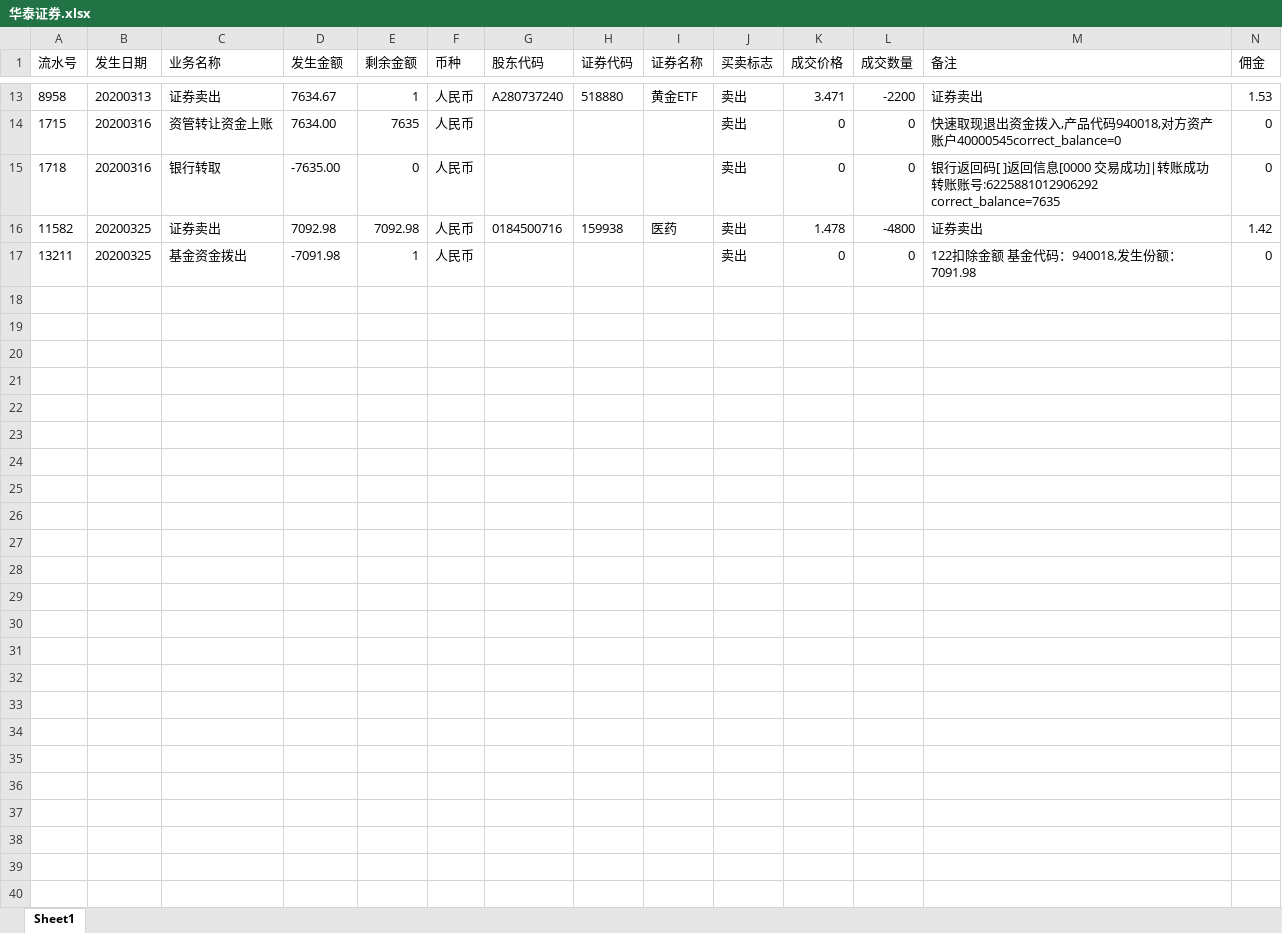
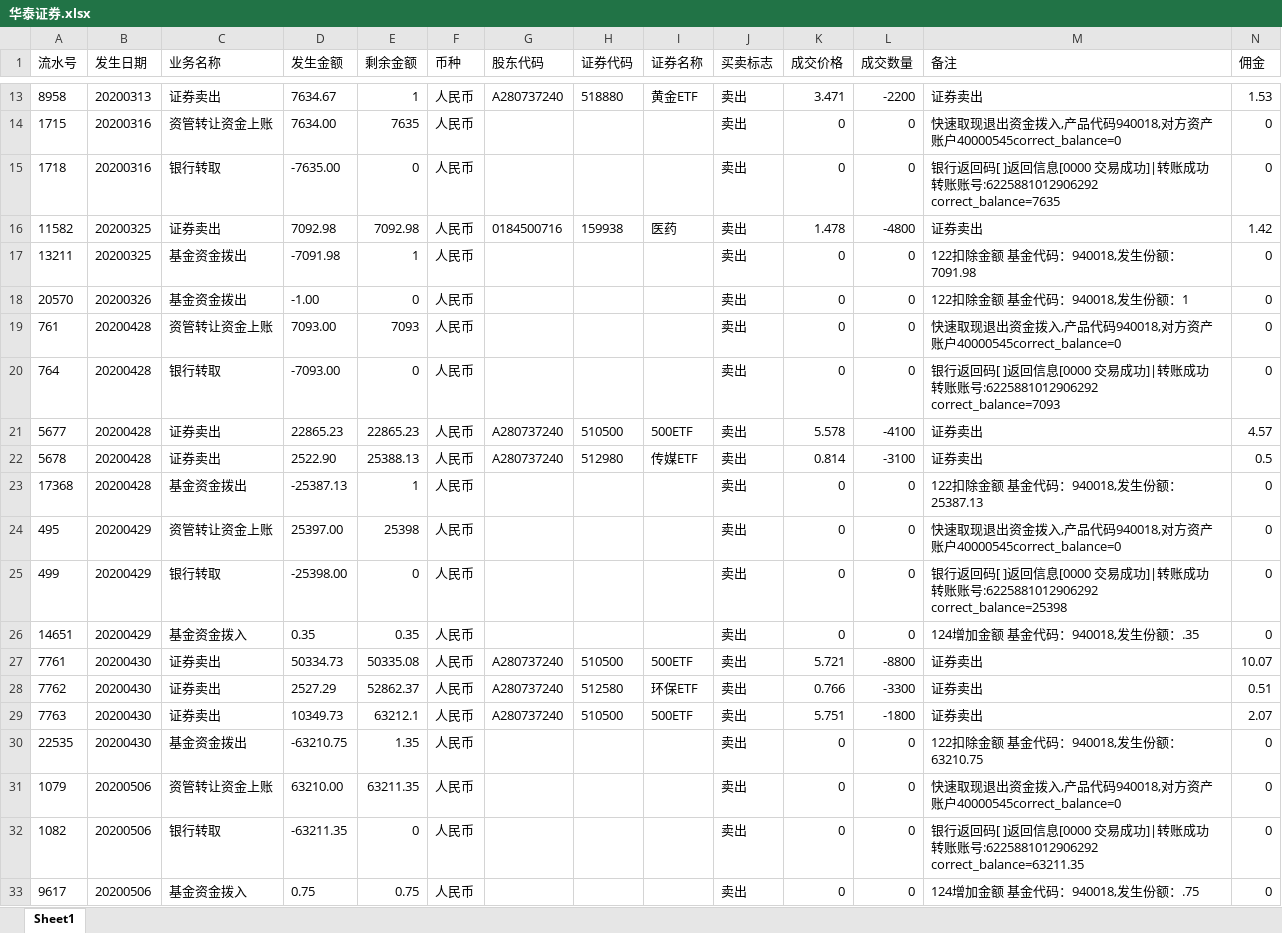
Before and after one commit to klq26/deal-record, an Excel workbook: spider/huatai/input/华泰证券.xlsx, sheet Sheet1, drawn as a sheet; only a part is shown, gaps mark what is left out; values as stored, in another font and other column widths than the file's, no borders; rows hold the shown columns only; the diff names each change by its address in the sheet, - before the commit and + after, or states it on an @@ line.

```diff
--- a/spider/huatai/input/华泰证券.xlsx (sheet Sheet1)
+++ b/spider/huatai/input/华泰证券.xlsx (sheet Sheet1)
+row 18: 20570 | 20200326 | 基金资金拨出 | -1.00 | 0 | 人民币 |  |  |  | 卖出 | 0 | 0 | 122扣除金额 基金代码：940018,发生份额：1 | 0
+row 19: 761 | 20200428 | 资管转让资金上账 | 7093.00 | 7093 | 人民币 |  |  |  | 卖出 | 0 | 0 | 快速取现退出资金拨入,产品代码940018,对方资产账户40000545correct_balance=0 | 0
+row 20: 764 | 20200428 | 银行转取 | -7093.00 | 0 | 人民币 |  |  |  | 卖出 | 0 | 0 | 银行返回码[ ]返回信息[0000 交易成功]|转账成功 转账账号:6225881012906292 correct_balance=7093 | 0
+row 21: 5677 | 20200428 | 证券卖出 | 22865.23 | 22865.23 | 人民币 | A280737240 | 510500 | 500ETF | 卖出 | 5.578 | -4100 | 证券卖出 | 4.57
+row 22: 5678 | 20200428 | 证券卖出 | 2522.90 | 25388.13 | 人民币 | A280737240 | 512980 | 传媒ETF | 卖出 | 0.814 | -3100 | 证券卖出 | 0.5
+row 23: 17368 | 20200428 | 基金资金拨出 | -25387.13 | 1 | 人民币 |  |  |  | 卖出 | 0 | 0 | 122扣除金额 基金代码：940018,发生份额：25387.13 | 0
+row 24: 495 | 20200429 | 资管转让资金上账 | 25397.00 | 25398 | 人民币 |  |  |  | 卖出 | 0 | 0 | 快速取现退出资金拨入,产品代码940018,对方资产账户40000545correct_balance=0 | 0
+row 25: 499 | 20200429 | 银行转取 | -25398.00 | 0 | 人民币 |  |  |  | 卖出 | 0 | 0 | 银行返回码[ ]返回信息[0000 交易成功]|转账成功 转账账号:6225881012906292 correct_balance=25398 | 0
+row 26: 14651 | 20200429 | 基金资金拨入 | 0.35 | 0.35 | 人民币 |  |  |  | 卖出 | 0 | 0 | 124增加金额 基金代码：940018,发生份额：.35 | 0
+row 27: 7761 | 20200430 | 证券卖出 | 50334.73 | 50335.08 | 人民币 | A280737240 | 510500 | 500ETF | 卖出 | 5.721 | -8800 | 证券卖出 | 10.07
+row 28: 7762 | 20200430 | 证券卖出 | 2527.29 | 52862.37 | 人民币 | A280737240 | 512580 | 环保ETF | 卖出 | 0.766 | -3300 | 证券卖出 | 0.51
+row 29: 7763 | 20200430 | 证券卖出 | 10349.73 | 63212.1 | 人民币 | A280737240 | 510500 | 500ETF | 卖出 | 5.751 | -1800 | 证券卖出 | 2.07
+row 30: 22535 | 20200430 | 基金资金拨出 | -63210.75 | 1.35 | 人民币 |  |  |  | 卖出 | 0 | 0 | 122扣除金额 基金代码：940018,发生份额：63210.75 | 0
+row 31: 1079 | 20200506 | 资管转让资金上账 | 63210.00 | 63211.35 | 人民币 |  |  |  | 卖出 | 0 | 0 | 快速取现退出资金拨入,产品代码940018,对方资产账户40000545correct_balance=0 | 0
+row 32: 1082 | 20200506 | 银行转取 | -63211.35 | 0 | 人民币 |  |  |  | 卖出 | 0 | 0 | 银行返回码[ ]返回信息[0000 交易成功]|转账成功 转账账号:6225881012906292 correct_balance=63211.35 | 0
+row 33: 9617 | 20200506 | 基金资金拨入 | 0.75 | 0.75 | 人民币 |  |  |  | 卖出 | 0 | 0 | 124增加金额 基金代码：940018,发生份额：.75 | 0
```
Also changed, not shown: spider/huabao/input/华宝证券.xlsx, 5 other files.
